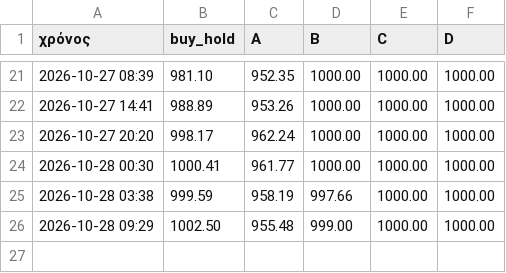
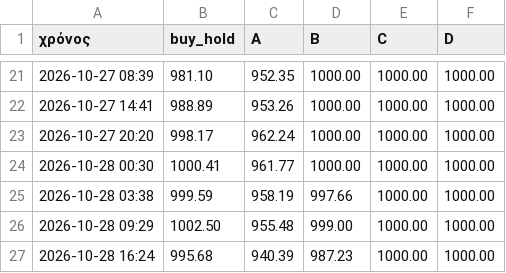
Before and after one commit to keepgoin81/paper-bot, a CSV file: paper_equity.csv, drawn as a sheet; only a part is shown, gaps mark what is left out; the diff names each change by its address in the sheet, - before the commit and + after, or states it on an @@ line.

```diff
--- a/paper_equity.csv
+++ b/paper_equity.csv
+row 27: 2026-10-28 16:24 | 995.68 | 940.39 | 987.23 | 1000.00 | 1000.00
```
Also changed, not shown: paper_trades.csv, 3 other files.
